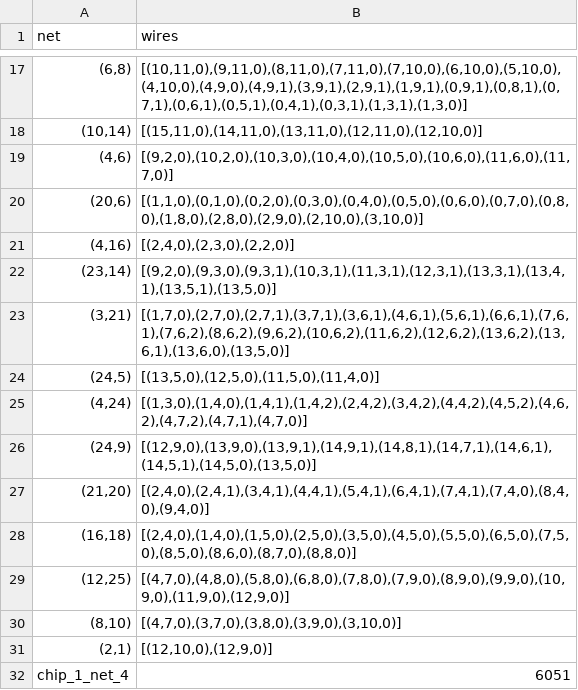
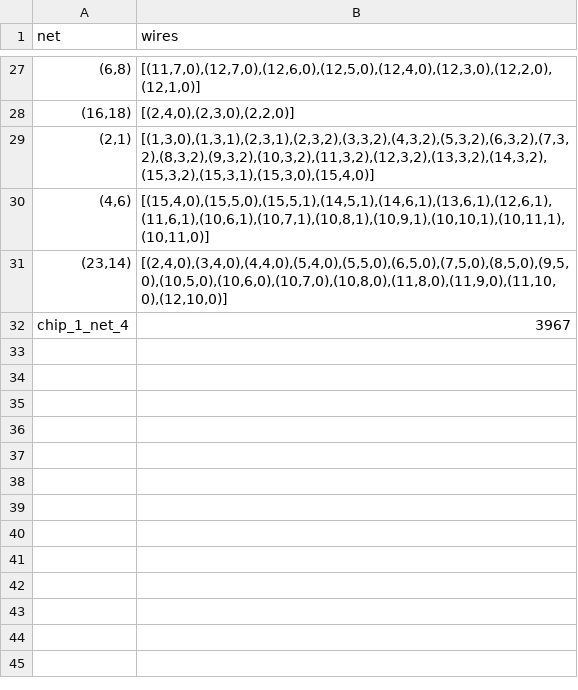
Before and after one commit to M-Serrano-Altena/AH-Chips-and-Circuits, a CSV file: best_output/csv/best_output_chip_1_net_4.csv, drawn as a sheet; only a part is shown, gaps mark what is left out; the diff covers the shown part only.

```diff
--- a/best_output/csv/best_output_chip_1_net_4.csv
+++ b/best_output/csv/best_output_chip_1_net_4.csv
@@ -17,16 +27,6 @@ net,wires
-"(6,8)","[(10,11,0),(9,11,0),(8,11,0),(7,11,0),(7,10,0),(6,10,0),(5,10,0),(4,10,0),(4,9,0),(4,9,1),(3,9,1),(2,9,1),(1,9,1),(0,9,1),(0,8,1),(0,7,1),(0,6,1),(0,5,1),(0,4,1),(0,3,1),(1,3,1),(1,3,0)]"
-"(10,14)","[(15,11,0),(14,11,0),(13,11,0),(12,11,0),(12,10,0)]"
-"(4,6)","[(9,2,0),(10,2,0),(10,3,0),(10,4,0),(10,5,0),(10,6,0),(11,6,0),(11,7,0)]"
-"(20,6)","[(1,1,0),(0,1,0),(0,2,0),(0,3,0),(0,4,0),(0,5,0),(0,6,0),(0,7,0),(0,8,0),(1,8,0),(2,8,0),(2,9,0),(2,10,0),(3,10,0)]"
-"(4,16)","[(2,4,0),(2,3,0),(2,2,0)]"
-"(23,14)","[(9,2,0),(9,3,0),(9,3,1),(10,3,1),(11,3,1),(12,3,1),(13,3,1),(13,4,1),(13,5,1),(13,5,0)]"
-"(3,21)","[(1,7,0),(2,7,0),(2,7,1),(3,7,1),(3,6,1),(4,6,1),(5,6,1),(6,6,1),(7,6,1),(7,6,2),(8,6,2),(9,6,2),(10,6,2),(11,6,2),(12,6,2),(13,6,2),(13,6,1),(13,6,0),(13,5,0)]"
-"(24,5)","[(13,5,0),(12,5,0),(11,5,0),(11,4,0)]"
-"(4,24)","[(1,3,0),(1,4,0),(1,4,1),(1,4,2),(2,4,2),(3,4,2),(4,4,2),(4,5,2),(4,6,2),(4,7,2),(4,7,1),(4,7,0)]"
-"(24,9)","[(12,9,0),(13,9,0),(13,9,1),(14,9,1),(14,8,1),(14,7,1),(14,6,1),(14,5,1),(14,5,0),(13,5,0)]"
-"(21,20)","[(2,4,0),(2,4,1),(3,4,1),(4,4,1),(5,4,1),(6,4,1),(7,4,1),(7,4,0),(8,4,0),(9,4,0)]"
-"(16,18)","[(2,4,0),(1,4,0),(1,5,0),(2,5,0),(3,5,0),(4,5,0),(5,5,0),(6,5,0),(7,5,0),(8,5,0),(8,6,0),(8,7,0),(8,8,0)]"
-"(12,25)","[(4,7,0),(4,8,0),(5,8,0),(6,8,0),(7,8,0),(7,9,0),(8,9,0),(9,9,0),(10,9,0),(11,9,0),(12,9,0)]"
-"(8,10)","[(4,7,0),(3,7,0),(3,8,0),(3,9,0),(3,10,0)]"
-"(2,1)","[(12,10,0),(12,9,0)]"
-chip_1_net_4,6051
+"(6,8)","[(11,7,0),(12,7,0),(12,6,0),(12,5,0),(12,4,0),(12,3,0),(12,2,0),(12,1,0)]"
+"(16,18)","[(2,4,0),(2,3,0),(2,2,0)]"
+"(2,1)","[(1,3,0),(1,3,1),(2,3,1),(2,3,2),(3,3,2),(4,3,2),(5,3,2),(6,3,2),(7,3,2),(8,3,2),(9,3,2),(10,3,2),(11,3,2),(12,3,2),(13,3,2),(14,3,2),(15,3,2),(15,3,1),(15,3,0),(15,4,0)]"
+"(4,6)","[(15,4,0),(15,5,0),(15,5,1),(14,5,1),(14,6,1),(13,6,1),(12,6,1),(11,6,1),(10,6,1),(10,7,1),(10,8,1),(10,9,1),(10,10,1),(10,11,1),(10,11,0)]"
+"(23,14)","[(2,4,0),(3,4,0),(4,4,0),(5,4,0),(5,5,0),(6,5,0),(7,5,0),(8,5,0),(9,5,0),(10,5,0),(10,6,0),(10,7,0),(10,8,0),(11,8,0),(11,9,0),(11,10,0),(12,10,0)]"
+chip_1_net_4,3967
```
Also changed, not shown: 21 added rows, 11 removed rows and 3 edited cells elsewhere in this file, output/csv/final_output.csv, output/csv/output_chip_0_net_1.csv, 25 other files.
